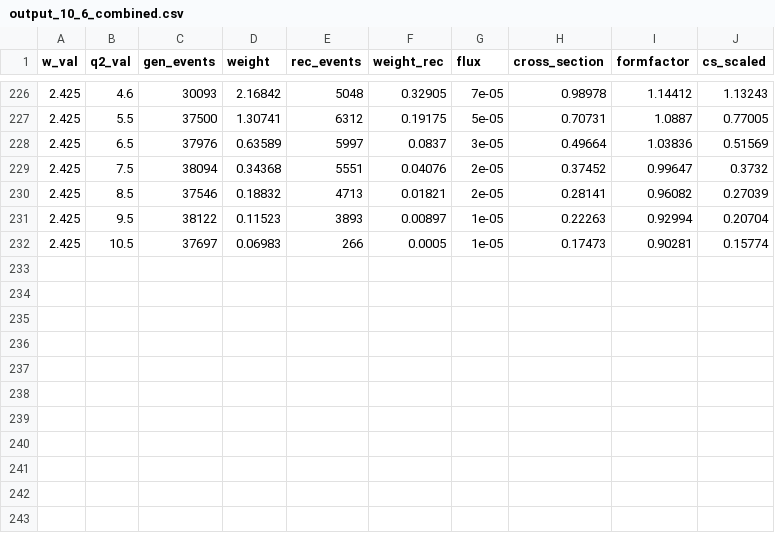
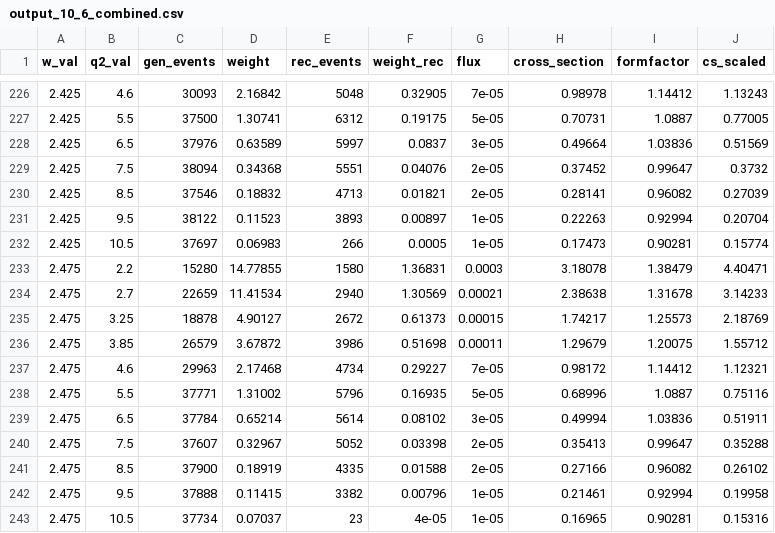
Before and after one commit to aosmond98/clas12, a CSV file: python/output_10_6_combined.csv, drawn as a sheet; only a part is shown, gaps mark what is left out.

```diff
--- a/python/output_10_6_combined.csv
+++ b/python/output_10_6_combined.csv
@@ -232 +232,12 @@ w_val,q2_val,gen_events,weight,rec_events,weight_rec,flux,cross_section,formfact
 2.425,10.5,37697,0.06983,266,0.0005,1e-05,0.17473,0.90281,0.15774
+2.475,2.2,15280,14.77855,1580,1.36831,0.0003,3.18078,1.38479,4.40471
+2.475,2.7,22659,11.41534,2940,1.30569,0.00021,2.38638,1.31678,3.14233
+2.475,3.25,18878,4.90127,2672,0.61373,0.00015,1.74217,1.25573,2.18769
+2.475,3.85,26579,3.67872,3986,0.51698,0.00011,1.29679,1.20075,1.55712
+2.475,4.6,29963,2.17468,4734,0.29227,7e-05,0.98172,1.14412,1.12321
+2.475,5.5,37771,1.31002,5796,0.16935,5e-05,0.68996,1.0887,0.75116
+2.475,6.5,37784,0.65214,5614,0.08102,3e-05,0.49994,1.03836,0.51911
+2.475,7.5,37607,0.32967,5052,0.03398,2e-05,0.35413,0.99647,0.35288
+2.475,8.5,37900,0.18919,4335,0.01588,2e-05,0.27166,0.96082,0.26102
+2.475,9.5,37888,0.11415,3382,0.00796,1e-05,0.21461,0.92994,0.19958
+2.475,10.5,37734,0.07037,23,4e-05,1e-05,0.16965,0.90281,0.15316
```
Also changed, not shown: python/combined_10_6.csv, python/output_10_6_gen.csv, 2 other files.
